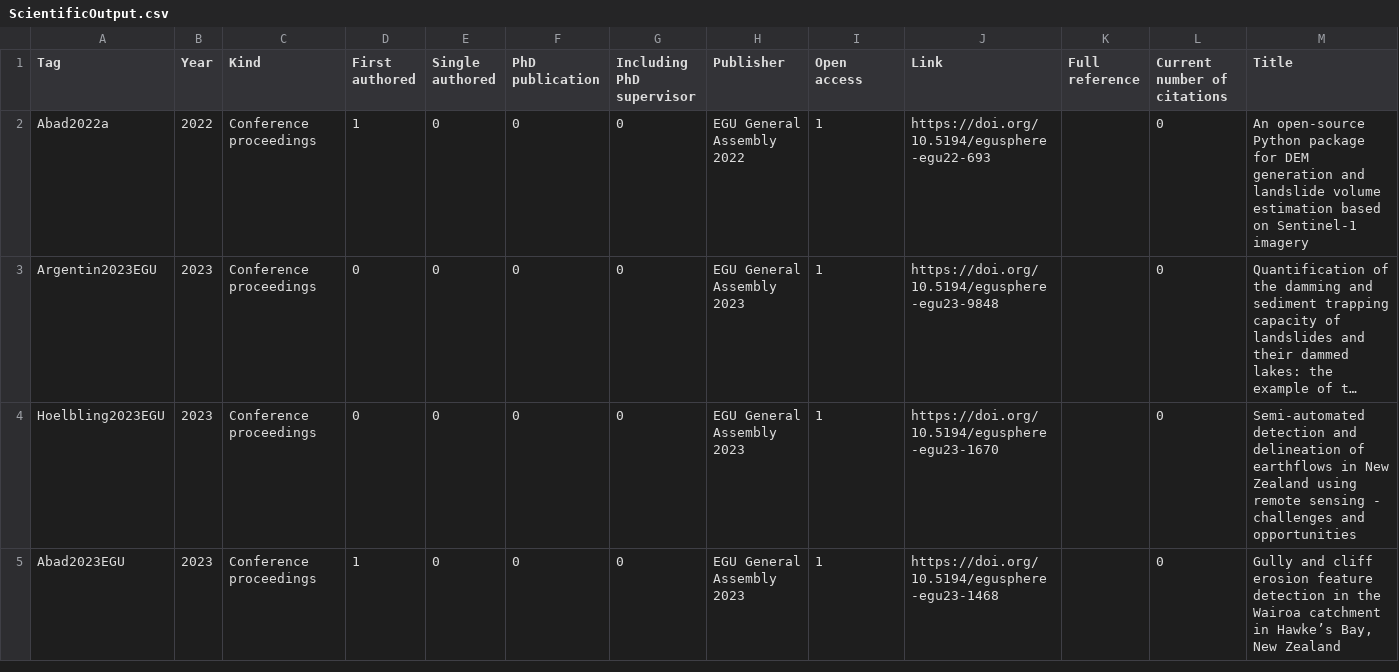
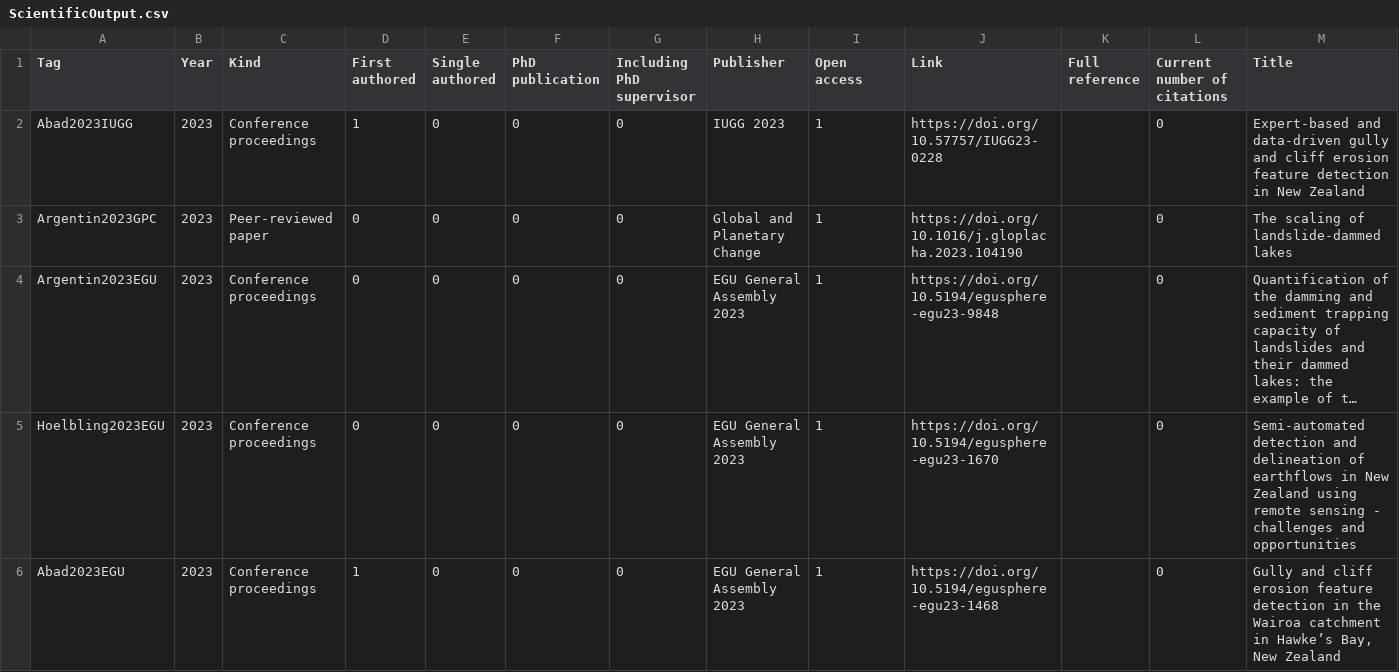
Before and after one commit to loreabad6/R-CV, a CSV file: ProAc/ScientificOutput.csv, drawn as a sheet; only a part is shown; long unchanged cells end in …; the diff covers the shown part only; the diff names each change by its address in the sheet, - before the commit and + after, or states it on an @@ line.

```diff
--- a/ProAc/ScientificOutput.csv
+++ b/ProAc/ScientificOutput.csv
-A2 (Tag): Abad2022a
+A2 (Tag): Abad2023IUGG
-B2 (Year): 2022
+B2 (Year): 2023
-H2 (Publisher): EGU General Assembly 2022
+H2 (Publisher): IUGG 2023
-J2 (Link): https://doi.org/10.5194/egusphere-egu22-693
+J2 (Link): https://doi.org/10.57757/IUGG23-0228
-M2 (Title): An open-source Python package for DEM generation and landslide volume estimation based on Sentinel-1 imagery
+M2 (Title): Expert-based and data-driven gully and cliff erosion feature detection in New Zealand
+row 3: Argentin2023GPC | 2023 | Peer-reviewed paper | 0 | 0 | 0 | 0 | Global and Planetary Change | 1 | https://doi.org/10.1016/j.gloplacha.2023.104190 |  | 0 | The scaling of landslide-dammed lakes
```
Also changed, not shown: 2 added rows, 1 removed row, 26 moved rows and 6 edited cells elsewhere in this file, 10 other files.
